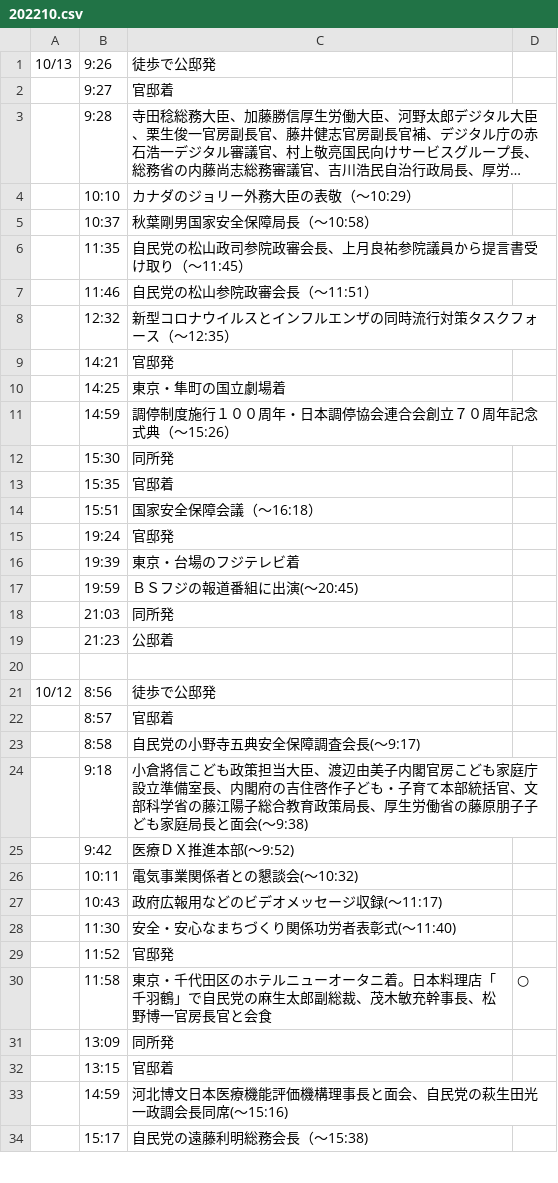
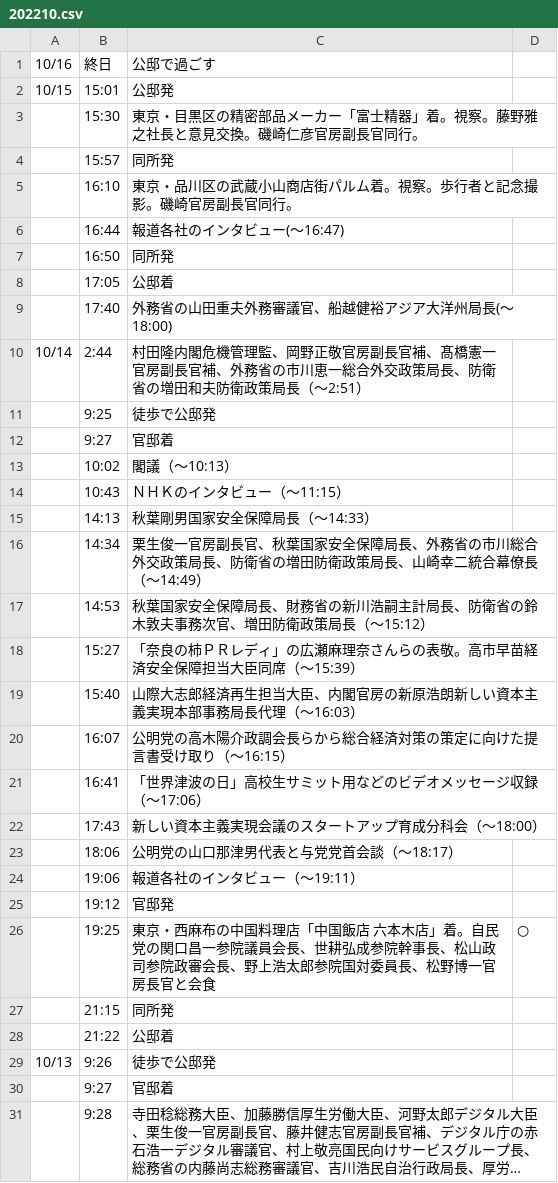
Before and after one commit to yuokada/Prime-Minister-movements, a CSV file: original/202210.csv, drawn as a sheet; only a part is shown; the shorter side is filled out with more unchanged rows; long unchanged cells end in ….

Commit message:
[skip ci] Update crawled files

```diff
--- a/original/202210.csv
+++ b/original/202210.csv
@@ -1 +1,29 @@
+10/16	終日	公邸で過ごす
+10/15	15:01	公邸発
+	15:30	東京・目黒区の精密部品メーカー「富士精器」着。視察。藤野雅之社長と意見交換。磯崎仁彦官房副長官同行。
+	15:57	同所発
+	16:10	東京・品川区の武蔵小山商店街パルム着。視察。歩行者と記念撮影。磯崎官房副長官同行。
+	16:44	報道各社のインタビュー(～16:47)
+	16:50	同所発
+	17:05	公邸着
+	17:40	外務省の山田重夫外務審議官、船越健裕アジア大洋州局長(～18:00)
+10/14	2:44	村田隆内閣危機管理監、岡野正敬官房副長官補、髙橋憲一官房副長官補、外務省の市川恵一総合外交政策局長、防衛省の増田和夫防衛政策局長（～2:51）
+	9:25	徒歩で公邸発
+	9:27	官邸着
+	10:02	閣議（～10:13）
+	10:43	ＮＨＫのインタビュー（～11:15）
+	14:13	秋葉剛男国家安全保障局長（～14:33）
+	14:34	栗生俊一官房副長官、秋葉国家安全保障局長、外務省の市川総合外交政策局長、防衛省の増田防衛政策局長、山崎幸二統合幕僚長（～14:49）
+	14:53	秋葉国家安全保障局長、財務省の新川浩嗣主計局長、防衛省の鈴木敦夫事務次官、増田防衛政策局長（～15:12）
+	15:27	「奈良の柿ＰＲレディ」の広瀬麻理奈さんらの表敬。高市早苗経済安全保障担当大臣同席（～15:39）
+	15:40	山際大志郎経済再生担当大臣、内閣官房の新原浩朗新しい資本主義実現本部事務局長代理（～16:03）
+	16:07	公明党の高木陽介政調会長らから総合経済対策の策定に向けた提言書受け取り（～16:15）
+	16:41	「世界津波の日」高校生サミット用などのビデオメッセージ収録（～17:06）
+	17:43	新しい資本主義実現会議のスタートアップ育成分科会（～18:00）
+	18:06	公明党の山口那津男代表と与党党首会談（～18:17）
+	19:06	報道各社のインタビュー（～19:11）
+	19:12	官邸発
+	19:25	東京・西麻布の中国料理店「中国飯店　六本木店」着。自民党の関口昌一参院議員会長、世耕弘成参院幹事長、松山政司参院政審会長、野上浩太郎参院国対委員長、松野博一官房長官と会食	○
+	21:15	同所発
+	21:22	公邸着
 10/13	9:26	徒歩で公邸発
```
